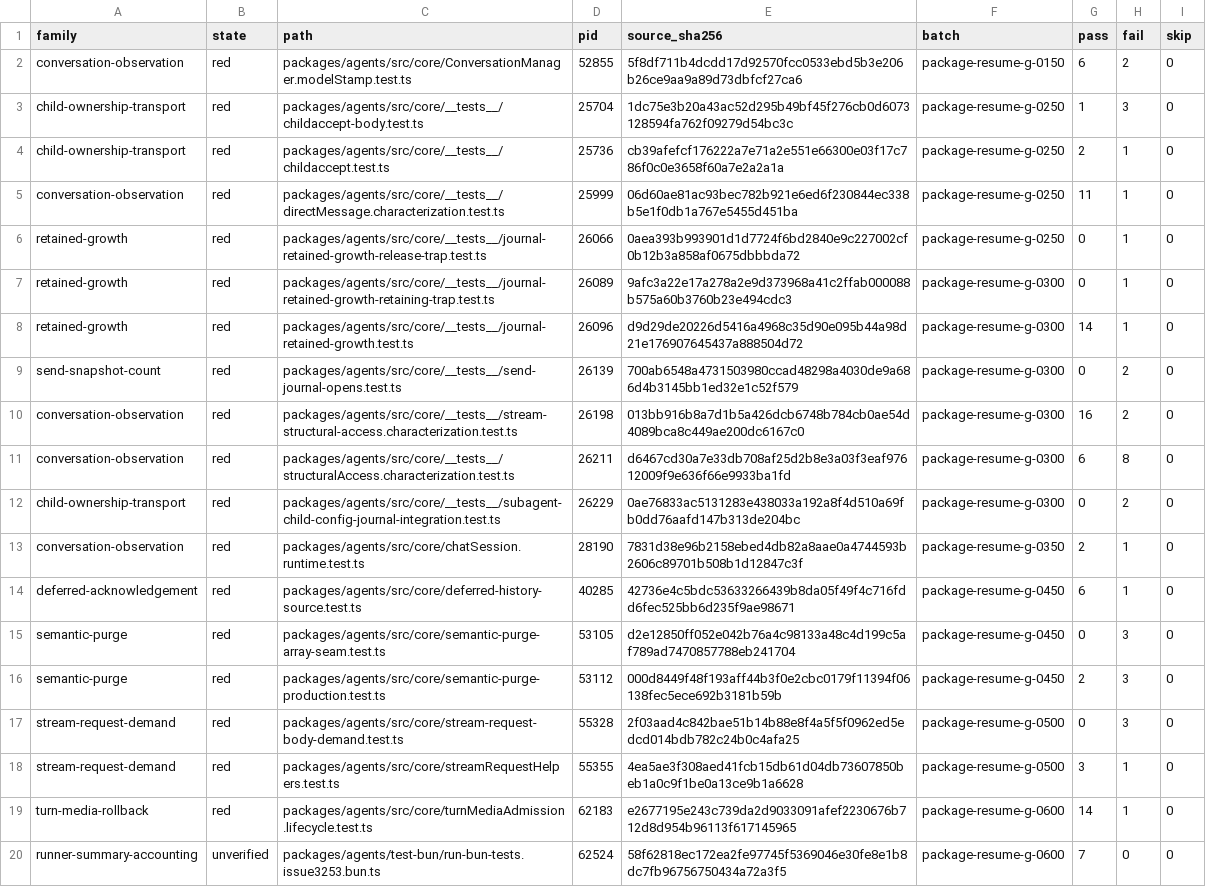
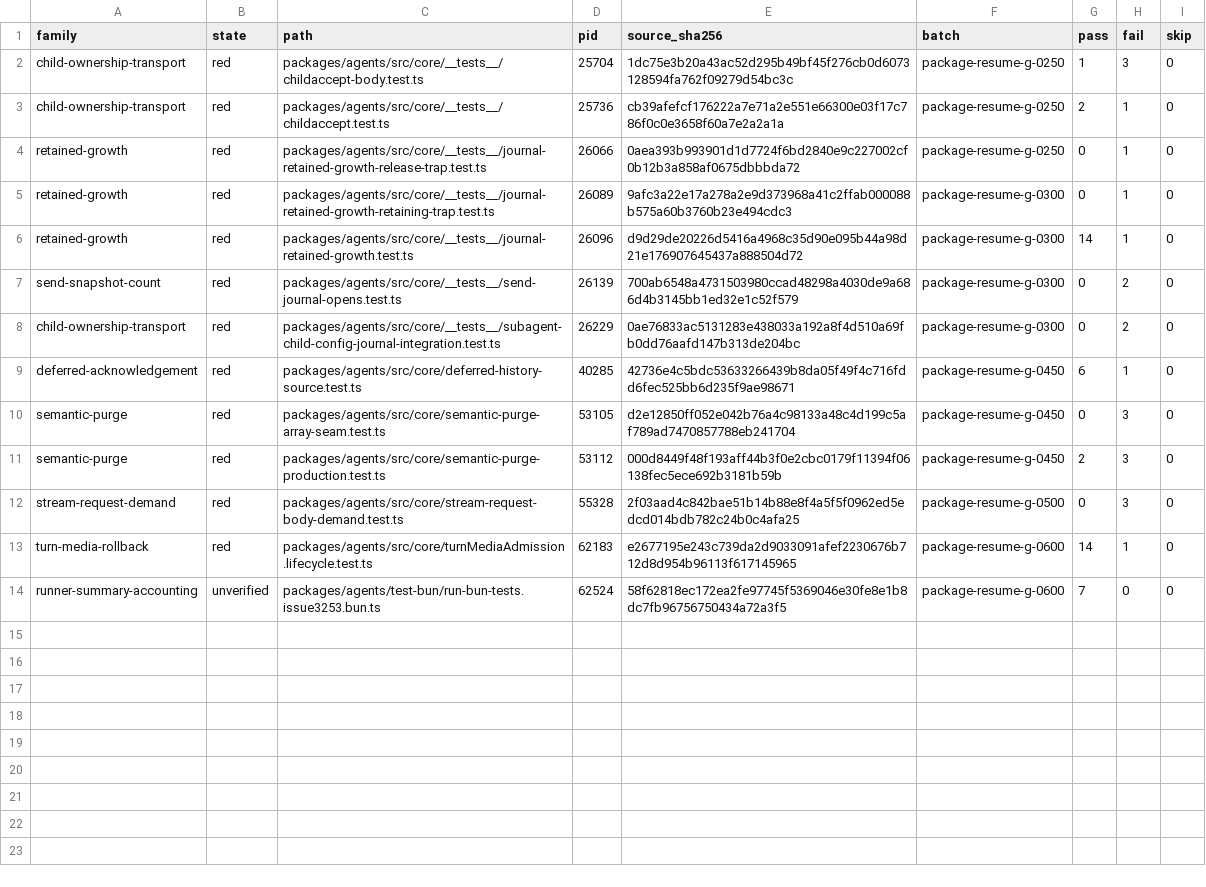
Before and after one commit to vybestack/llxprt-code, a TSV file: project-plans/issue854/recovery-2026-10-19/recovered-control/W22-REMAINING-FAMILIES.tsv, drawn as a sheet; the diff names each change by its address in the sheet, - before the commit and + after, or states it on an @@ line.

Commit message:
test(#854): bind observation census to verified source and cases

```diff
--- a/project-plans/issue854/recovery-2026-10-19/recovered-control/W22-REMAINING-FAMILIES.tsv
+++ b/project-plans/issue854/recovery-2026-10-19/recovered-control/W22-REMAINING-FAMILIES.tsv
-row 2: conversation-observation | red | packages/agents/src/core/ConversationManager.modelStamp.test.ts | 52855 | 5f8df711b4dcdd17d92570fcc0533ebd5b3e206b26ce9aa9a89d73dbfcf27ca6 | package-resume-g-0150 | 6 | 2 | 0
-row 5: conversation-observation | red | packages/agents/src/core/__tests__/directMessage.characterization.test.ts | 25999 | 06d60ae81ac93bec782b921e6ed6f230844ec338b5e1f0db1a767e5455d451ba | package-resume-g-0250 | 11 | 1 | 0
-row 10: conversation-observation | red | packages/agents/src/core/__tests__/stream-structural-access.characterization.test.ts | 26198 | 013bb916b8a7d1b5a426dcb6748b784cb0ae54d4089bca8c449ae200dc6167c0 | package-resume-g-0300 | 16 | 2 | 0
-row 11: conversation-observation | red | packages/agents/src/core/__tests__/structuralAccess.characterization.test.ts | 26211 | d6467cd30a7e33db708af25d2b8e3a03f3eaf97612009f9e636f66e9933ba1fd | package-resume-g-0300 | 6 | 8 | 0
-row 13: conversation-observation | red | packages/agents/src/core/chatSession.runtime.test.ts | 28190 | 7831d38e96b2158ebed4db82a8aae0a4744593b2606c89701b508b1d12847c3f | package-resume-g-0350 | 2 | 1 | 0
-row 18: stream-request-demand | red | packages/agents/src/core/streamRequestHelpers.test.ts | 55355 | 4ea5ae3f308aed41fcb15db61d04db73607850beb1a0c9f1be0a13ce9b1a6628 | package-resume-g-0500 | 3 | 1 | 0
```
Also changed, not shown: 8 other files.
